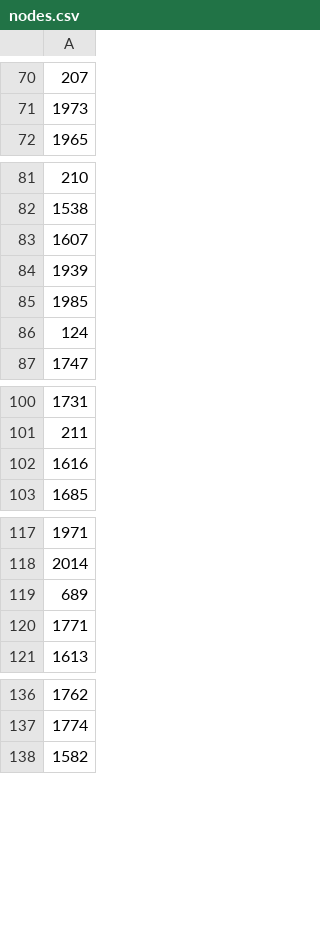
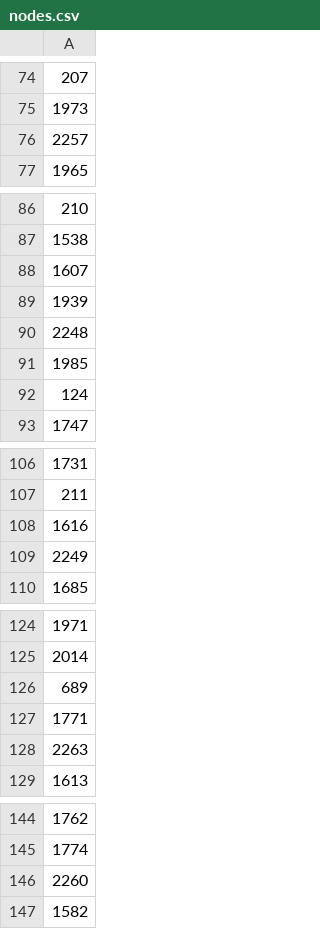
Before and after one commit to hammer-of-thor/NetworkGrapherTableau, a CSV file: nodes.csv, drawn as a sheet; only a part is shown, gaps mark what is left out; the diff covers the shown part only; the diff names each change by its address in the sheet, - before the commit and + after, or states it on an @@ line.

```diff
--- a/nodes.csv
+++ b/nodes.csv
+row 76: 2257
+row 90: 2248
+row 109: 2249
+row 128: 2263
+row 146: 2260
```
Also changed, not shown: 8 added rows and 2 removed rows elsewhere in this file, edges.csv, 4 other files.
